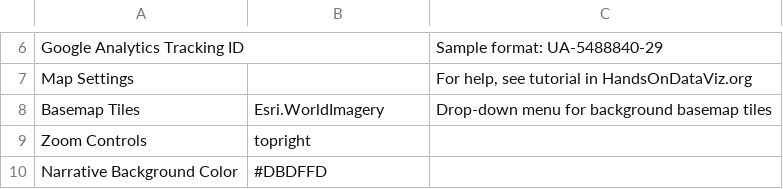
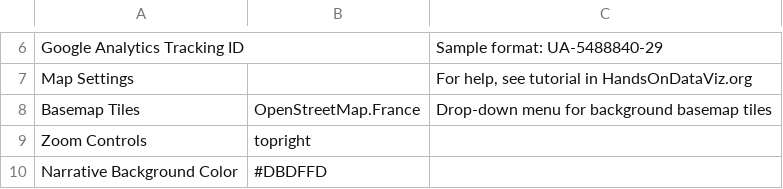
Before and after one commit to aulia2695/AcehCulinary, a CSV file: csv/Options.csv, drawn as a sheet; only a part is shown, gaps mark what is left out.

Commit message:
Add file via upload
Back to OpenStreetMap.France for Basemap Tile

```diff
--- a/csv/Options.csv
+++ b/csv/Options.csv
@@ -7,3 +7,3 @@ Google Analytics Tracking ID,,Sample format: UA-5488840-29
 Map Settings,,"For help, see tutorial in HandsOnDataViz.org"
-Basemap Tiles,Esri.WorldImagery,Drop-down menu for background basemap tiles
+Basemap Tiles,OpenStreetMap.France,Drop-down menu for background basemap tiles
 Zoom Controls,topright,
```
